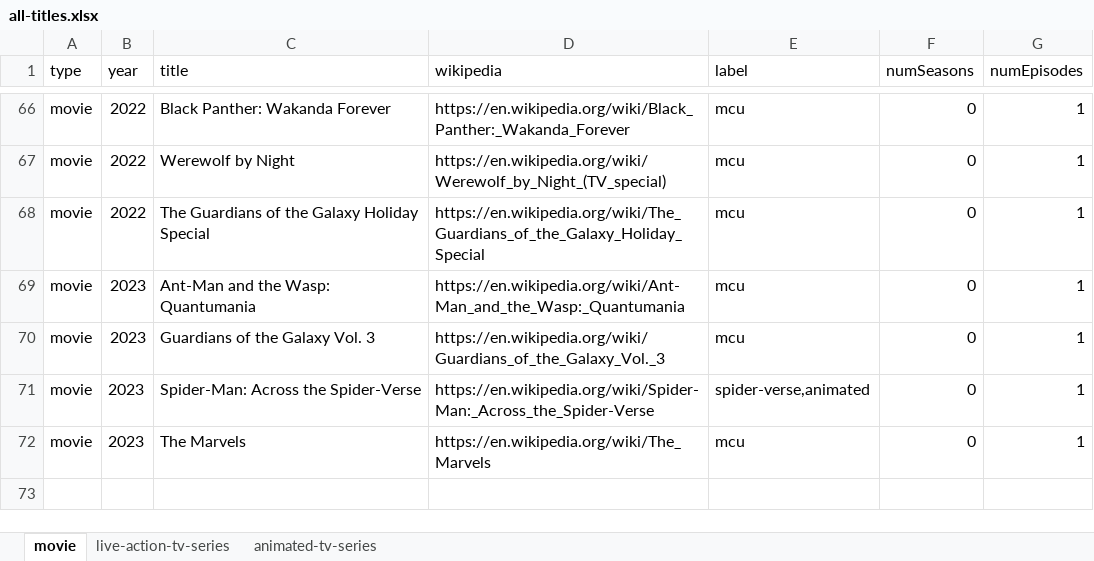
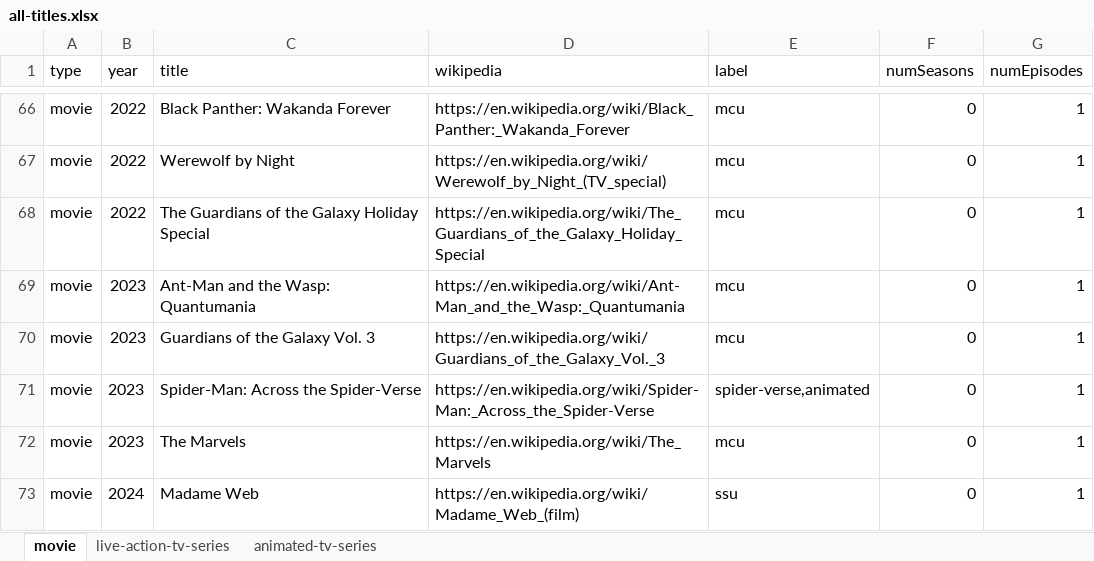
Before and after one commit to ZYinMD/marvelsnap-on-screen, an Excel workbook: facts/step4/all-titles.xlsx, sheet movie, drawn as a sheet; only a part is shown, gaps mark what is left out; values as stored, in another font and other column widths than the file's, no borders; the diff names each change by its address in the sheet, - before the commit and + after, or states it on an @@ line.

Commit message:
facts: add movie Madam Web

```diff
--- a/facts/step4/all-titles.xlsx (sheet movie)
+++ b/facts/step4/all-titles.xlsx (sheet movie)
+row 73: movie | 2024 | Madame Web | https://en.wikipedia.org/wiki/Madame_Web_(film) | ssu | 0 | 1
```
Also changed, not shown: 3 other files.
